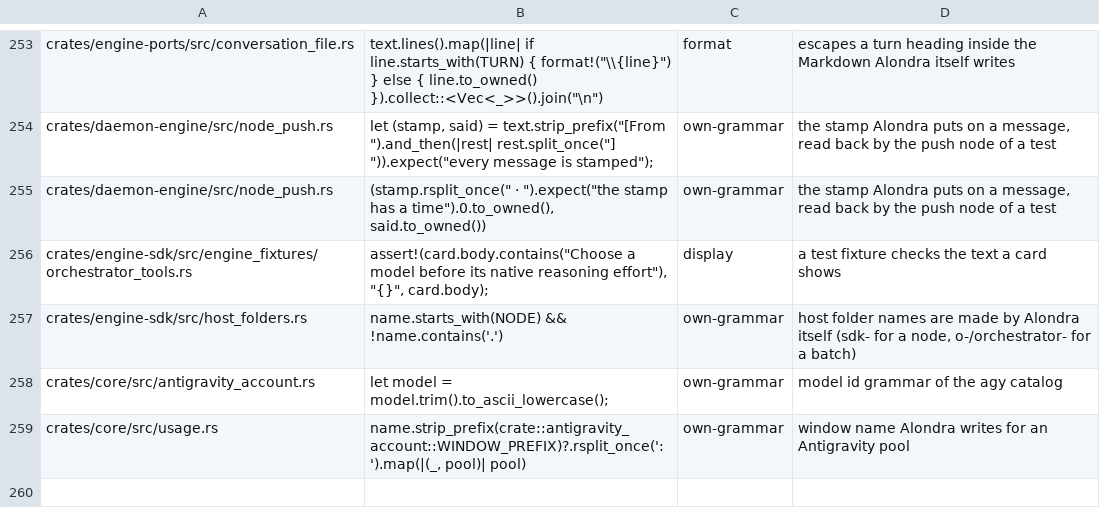
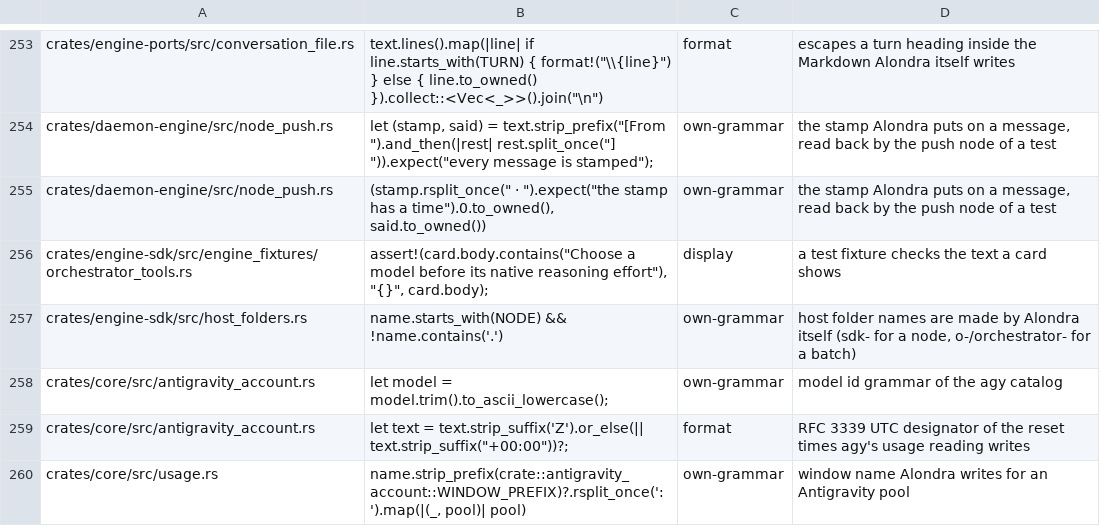
Before and after one commit to bitomule/alondra, a TSV file: tools/prose_decisions_allowlist.tsv, drawn as a sheet; only a part is shown, gaps mark what is left out; the diff names each change by its address in the sheet, - before the commit and + after, or states it on an @@ line.

Commit message:
Allow the UTC reset times agy writes as +00:00, and record the Mac inventory review

```diff
--- a/tools/prose_decisions_allowlist.tsv
+++ b/tools/prose_decisions_allowlist.tsv
+row 259: crates/core/src/antigravity_account.rs | let text = text.strip_suffix('Z').or_else(|| text.strip_suffix("+00:00"))?; | format | RFC 3339 UTC designator of the reset times agy's usage reading writes
```
